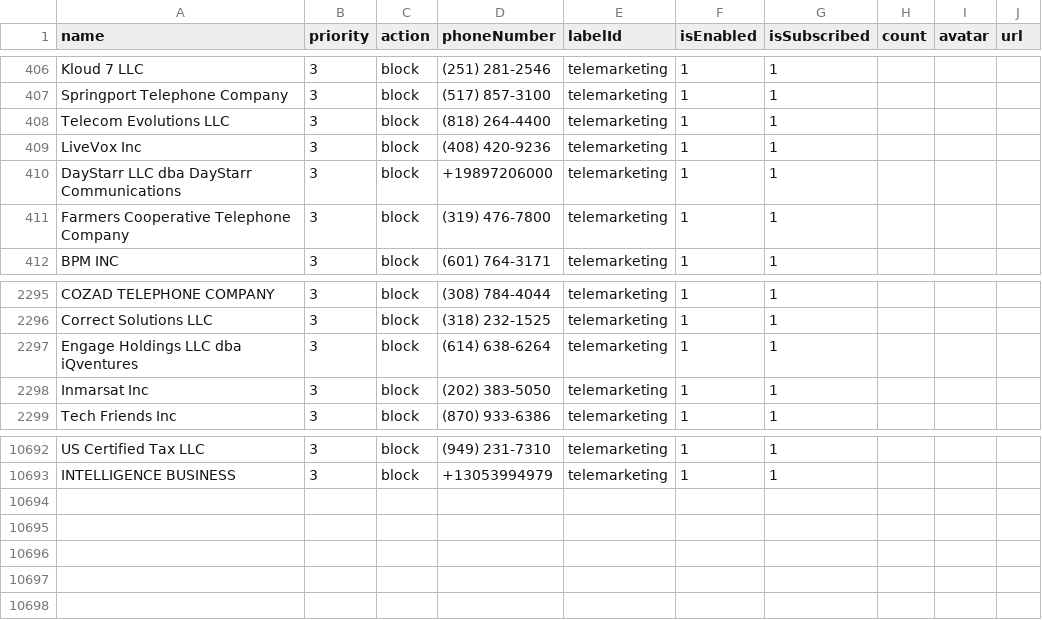
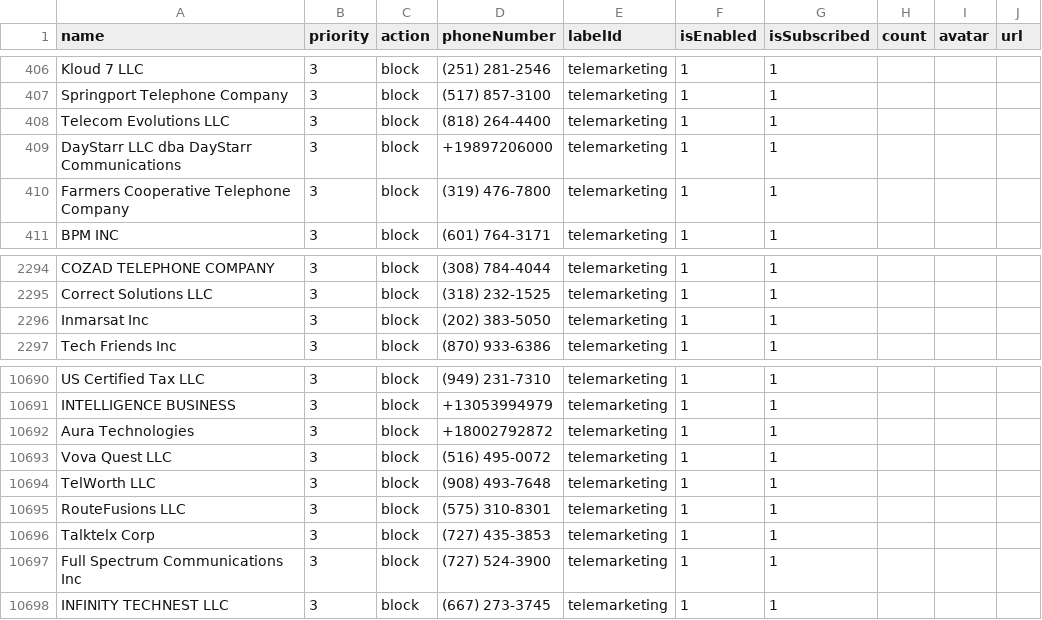
Before and after one commit to haygcao/vccard, a CSV file: US/processed_v2.csv, drawn as a sheet; only a part is shown, gaps mark what is left out; removed rows and columns are numbered as before the commit, all else as after; the diff names each change by its address in the sheet, - before the commit and + after, or states it on an @@ line.

```diff
--- a/US/processed_v2.csv
+++ b/US/processed_v2.csv
-row 409: LiveVox Inc | 3 | block | (408) 420-9236 | telemarketing | 1 | 1
-row 2297: Engage Holdings LLC dba iQventures | 3 | block | (614) 638-6264 | telemarketing | 1 | 1
+row 10692: Aura Technologies | 3 | block | +18002792872 | telemarketing | 1 | 1
+row 10693: Vova Quest LLC | 3 | block | (516) 495-0072 | telemarketing | 1 | 1
+row 10694: TelWorth LLC | 3 | block | (908) 493-7648 | telemarketing | 1 | 1
+row 10695: RouteFusions LLC | 3 | block | (575) 310-8301 | telemarketing | 1 | 1
+row 10696: Talktelx Corp | 3 | block | (727) 435-3853 | telemarketing | 1 | 1
+row 10697: Full Spectrum Communications Inc | 3 | block | (727) 524-3900 | telemarketing | 1 | 1
+row 10698: INFINITY TECHNEST LLC | 3 | block | (667) 273-3745 | telemarketing | 1 | 1
```
Also changed, not shown: US/processed_data.csv.
